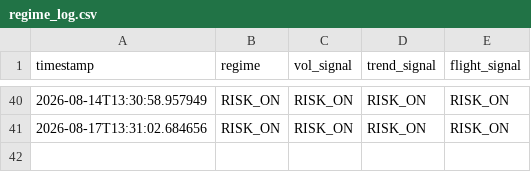
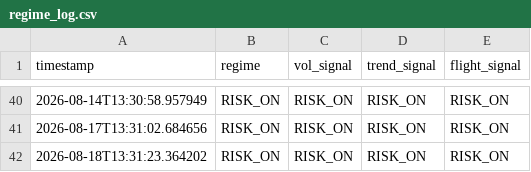
Before and after one commit to Tyler-Morton/BeatTheComp, a CSV file: regime_log.csv, drawn as a sheet; only a part is shown, gaps mark what is left out.

```diff
--- a/regime_log.csv
+++ b/regime_log.csv
@@ -41 +41,2 @@ timestamp,regime,vol_signal,trend_signal,flight_signal
 2026-08-17T13:31:02.684656,RISK_ON,RISK_ON,RISK_ON,RISK_ON
+2026-08-18T13:31:23.364202,RISK_ON,RISK_ON,RISK_ON,RISK_ON
```
Also changed, not shown: daily_log.csv, watchlist_log.csv, 1 other file.
